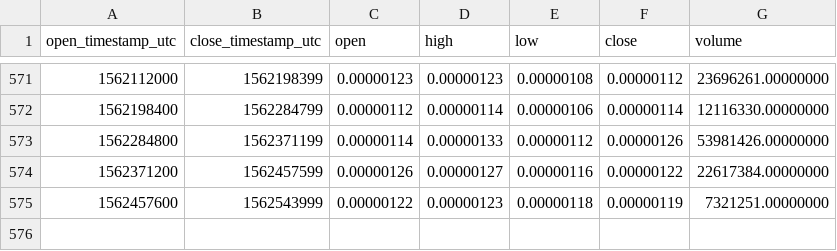
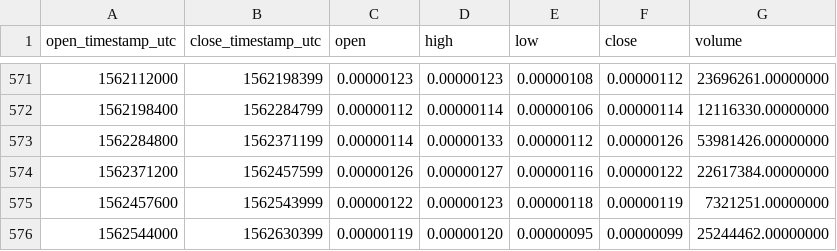
Before and after one commit to cryptobigbro/binance-CNDBTC, a CSV file: binance-CNDBTC-1d.csv, drawn as a sheet; only a part is shown, gaps mark what is left out; the diff names each change by its address in the sheet, - before the commit and + after, or states it on an @@ line.

Commit message:
Update OHLCV data.

```diff
--- a/binance-CNDBTC-1d.csv
+++ b/binance-CNDBTC-1d.csv
+row 576: 1562544000 | 1562630399 | 0.00000119 | 0.00000120 | 0.00000095 | 0.00000099 | 25244462.00000000
```
Also changed, not shown: 1 other file.
